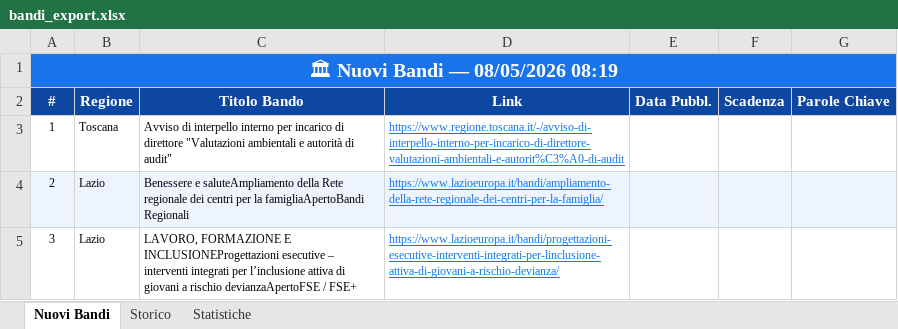
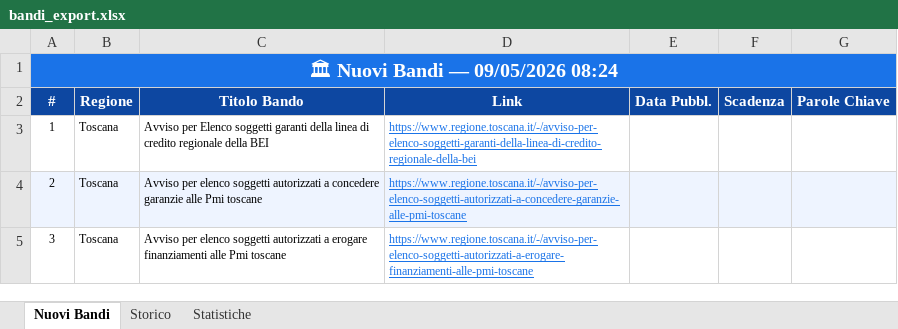
Before and after one commit to cdalvise/bandi-monitor, an Excel workbook: data/bandi_export.xlsx, sheet Nuovi Bandi, drawn as a sheet; values as stored, in another font and other column widths than the file's, no borders; the diff names each change by its address in the sheet, - before the commit and + after, or states it on an @@ line.

```diff
--- a/data/bandi_export.xlsx (sheet Nuovi Bandi)
+++ b/data/bandi_export.xlsx (sheet Nuovi Bandi)
-A1 (#): 🏛 Nuovi Bandi — 08/05/2026 08:19
+A1 (#): 🏛 Nuovi Bandi — 09/05/2026 08:24
-C3 (Titolo Bando): Avviso di interpello interno per incarico di direttore "Valutazioni ambientali e autorità di audit"
+C3 (Titolo Bando): Avviso per Elenco soggetti garanti della linea di credito regionale della BEI
-D3 (Link): https://www.regione.toscana.it/-/avviso-di-interpello-interno-per-incarico-di-direttore-valutazioni-ambientali-e-autorit%C3%A0-di-audit
+D3 (Link): https://www.regione.toscana.it/-/avviso-per-elenco-soggetti-garanti-della-linea-di-credito-regionale-della-bei
-B4:B5 (Regione): Lazio
+B4:B5 (Regione): Toscana
-C4 (Titolo Bando): Benessere e saluteAmpliamento della Rete regionale dei centri per la famigliaApertoBandi Regionali
+C4 (Titolo Bando): Avviso per elenco soggetti autorizzati a concedere garanzie alle Pmi toscane
-D4 (Link): https://www.lazioeuropa.it/bandi/ampliamento-della-rete-regionale-dei-centri-per-la-famiglia/
+D4 (Link): https://www.regione.toscana.it/-/avviso-per-elenco-soggetti-autorizzati-a-concedere-garanzie-alle-pmi-toscane
-C5 (Titolo Bando): LAVORO, FORMAZIONE E INCLUSIONEProgettazioni esecutive – interventi integrati per l’inclusione attiva di giovani a rischio devianzaApertoFSE / FSE+
+C5 (Titolo Bando): Avviso per elenco soggetti autorizzati a erogare finanziamenti alle Pmi toscane
-D5 (Link): https://www.lazioeuropa.it/bandi/progettazioni-esecutive-interventi-integrati-per-linclusione-attiva-di-giovani-a-rischio-devianza/
+D5 (Link): https://www.regione.toscana.it/-/avviso-per-elenco-soggetti-autorizzati-a-erogare-finanziamenti-alle-pmi-toscane
```
Also changed, not shown: sheet Storico, sheet Statistiche, 1 other file.
